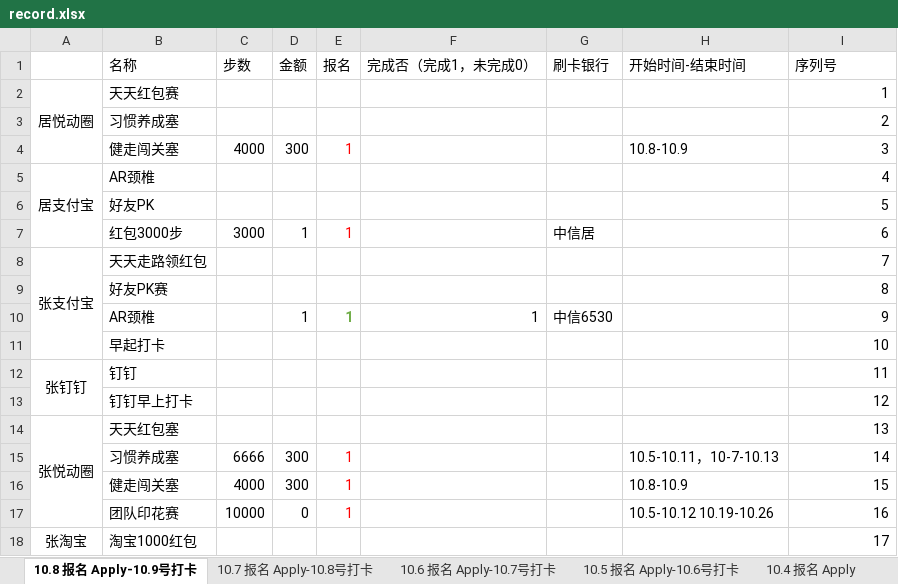
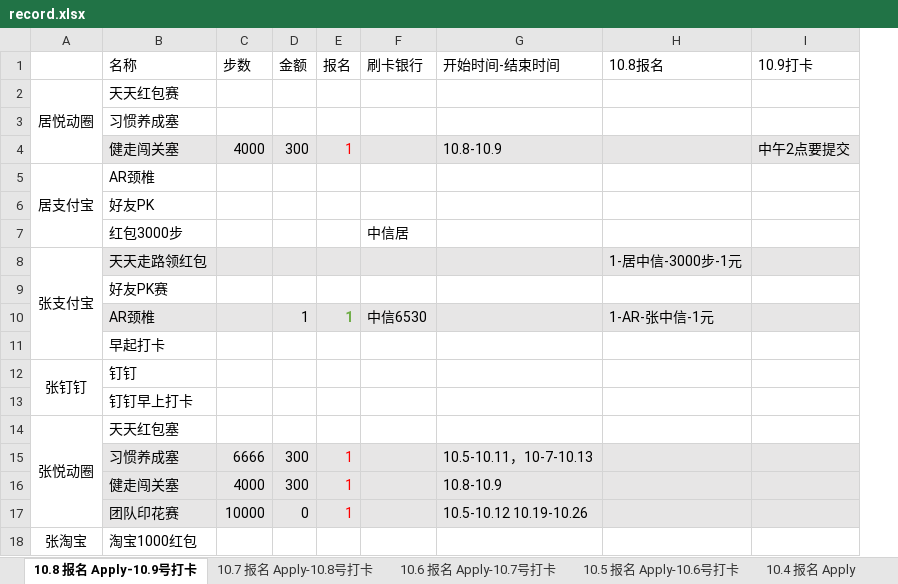
Before and after one commit to alantop0720/alantop0720.github.io, an Excel workbook: bill/record.xlsx, sheet 10.8 报名 Apply-10.9号打卡, drawn as a sheet; only a part is shown; values as stored, in another font and other column widths than the file's, no borders; removed rows and columns are numbered as before the commit, all else as after; the diff covers the shown part only; the diff names each change by its address in the sheet, - before the commit and + after, or states it on an @@ line.

```diff
--- a/bill/record.xlsx (sheet 10.8 报名 Apply-10.9号打卡)
+++ b/bill/record.xlsx (sheet 10.8 报名 Apply-10.9号打卡)
-column F (完成否（完成1，未完成0）), row 10: 1
+column H (10.8报名), rows 8-10: 1-居中信-3000步-1元 |  | 1-AR-张中信-1元
-I1: 序列号
+I1: 10.9打卡
-I2 (10.9打卡): 1
+I2 (10.9打卡): (empty)
-I3 (10.9打卡): 2
+I3 (10.9打卡): (empty)
-B4:E4 fill: none
+B4:E4 fill: #E7E6E6
-F4:G4 fill: none
+F4:G4 fill: #E7E6E6
-I4 (10.9打卡): 3
+I4 (10.9打卡): 中午2点要提交
-I4 fill: none
+I4 fill: #E7E6E6
-I5 (10.9打卡): 4
+I5 (10.9打卡): (empty)
-I6 (10.9打卡): 5
+I6 (10.9打卡): (empty)
-row 7:  | 红包3000步 | 3000 | 1 | 1 |  | 中信居 |  | 6
+row 7:  | 红包3000步 |  |  |  | 中信居
-B8:E8 fill: none
+B8:E8 fill: #E7E6E6
-F8:G8 fill: none
+F8:G8 fill: #E7E6E6
-I8 (10.9打卡): 7
+I8 (10.9打卡): (empty)
-I8 fill: none
+I8 fill: #E7E6E6
-I9 (10.9打卡): 8
+I9 (10.9打卡): (empty)
-B10:E10 fill: none
+B10:E10 fill: #E7E6E6
-F10:G10 fill: none
+F10:G10 fill: #E7E6E6
-I10 (10.9打卡): 9
+I10 (10.9打卡): (empty)
-I10 fill: none
+I10 fill: #E7E6E6
-I11 (10.9打卡): 10
+I11 (10.9打卡): (empty)
-I12 (10.9打卡): 11
+I12 (10.9打卡): (empty)
-I13 (10.9打卡): 12
+I13 (10.9打卡): (empty)
-I14 (10.9打卡): 13
+I14 (10.9打卡): (empty)
-B15:E17 fill: none
+B15:E17 fill: #E7E6E6
-F15:G17 fill: none
+F15:G17 fill: #E7E6E6
-I15 (10.9打卡): 14
+I15 (10.9打卡): (empty)
-I15:I17 fill: none
+I15:I17 fill: #E7E6E6
-I16 (10.9打卡): 15
+I16 (10.9打卡): (empty)
-I17 (10.9打卡): 16
+I17 (10.9打卡): (empty)
-I18 (10.9打卡): 17
+I18 (10.9打卡): (empty)
```
Also changed, not shown: 1 edited cell elsewhere in this sheet, sheet 10.7 报名 Apply-10.8号打卡, 3 other files.
